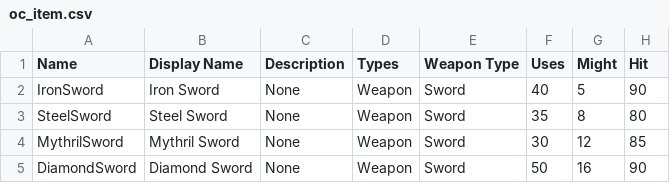
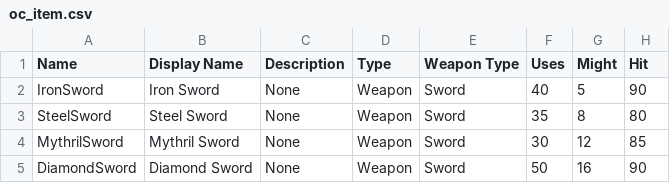
Before and after one commit to knabepicer/CromarBot, a CSV file: oc/oc_item.csv, drawn as a sheet; only a part is shown; the diff names each change by its address in the sheet, - before the commit and + after, or states it on an @@ line.

```diff
--- a/oc/oc_item.csv
+++ b/oc/oc_item.csv
-D1: Types
+D1: Type
```
Also changed, not shown: 1 other file.
